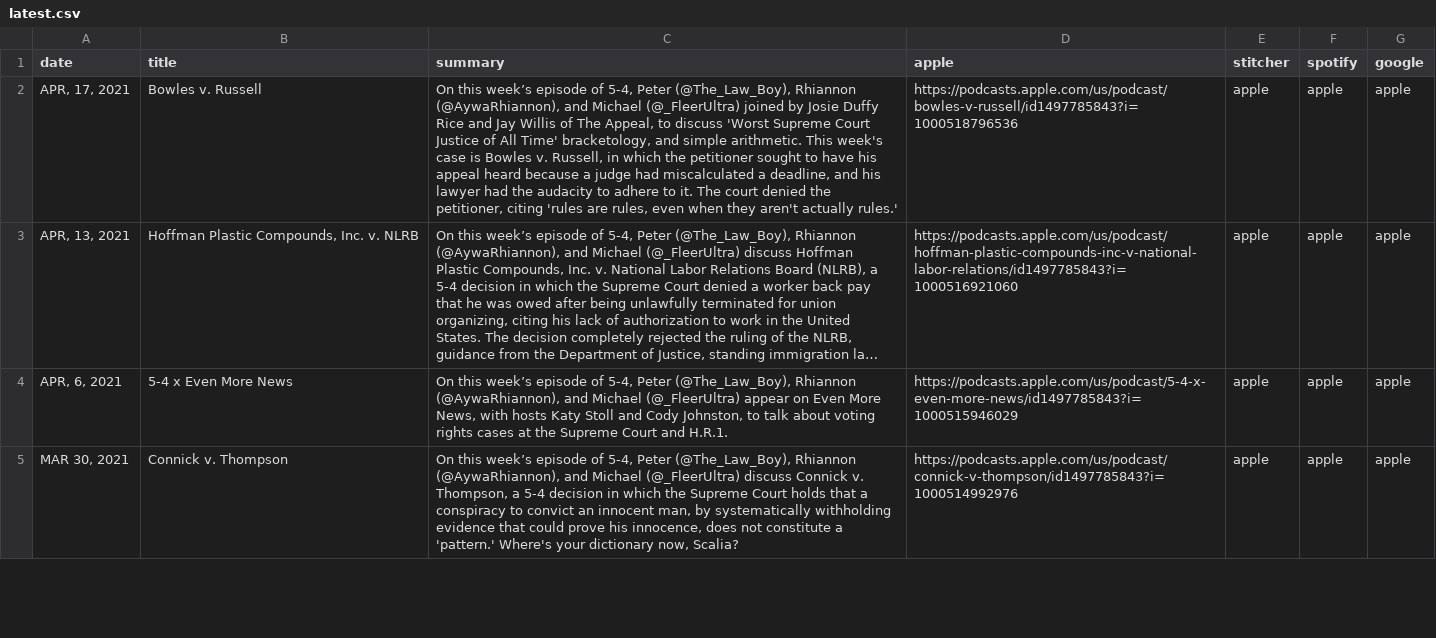
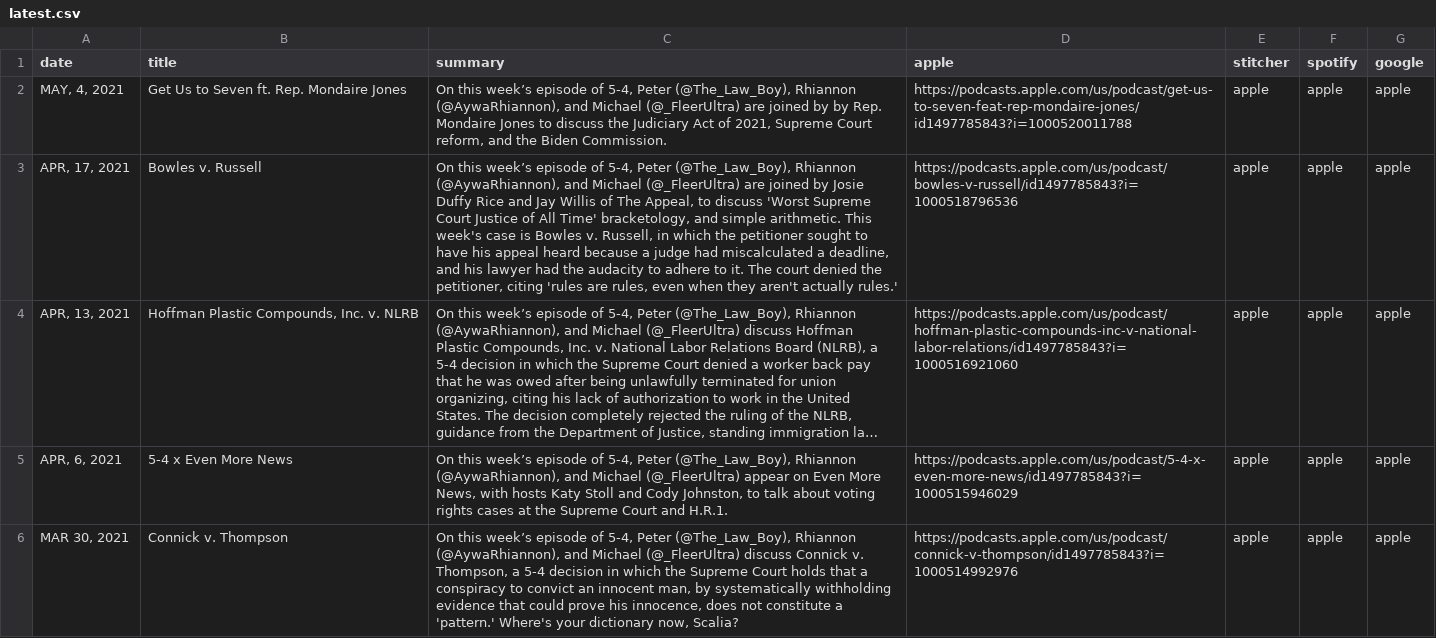
Before and after one commit to MurphyPone/fivefourpod-website, a CSV file: scripts/latest.csv, drawn as a sheet; only a part is shown; long unchanged cells end in …; addresses are those after the commit; the diff names each change by its address in the sheet, - before the commit and + after, or states it on an @@ line.

Commit message:
added Get Us to Seven + metaphors

```diff
--- a/scripts/latest.csv
+++ b/scripts/latest.csv
+row 2: MAY, 4, 2021 | Get Us to Seven ft. Rep. Mondaire Jones | On this week’s episode of 5-4, Peter (@The_Law_Boy), Rhiannon (@AywaRhiannon), and Michael (@_FleerUltra) are joined by by Rep. Mondaire Jones to discuss the Judiciary Act of 2021, Supreme Court reform, and the Biden Commission. | https://podcasts.apple.com/us/podcast/get-us-to-seven-feat-rep-mondaire-jones/id1497785843?i=1000520011788 | apple | apple | apple
-C3 (summary): …Michael (@_FleerUltra) joined by…
+C3 (summary): …Michael (@_FleerUltra) are joined by…
```
Also changed, not shown: 1 other file.
